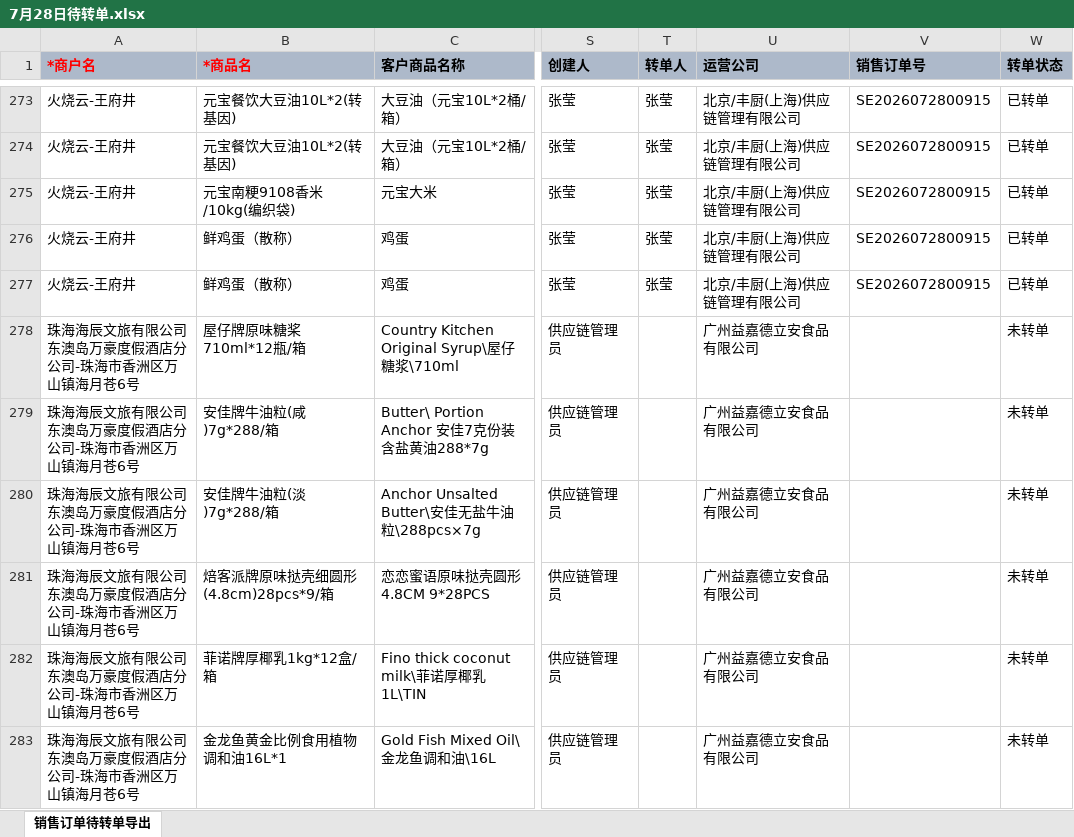
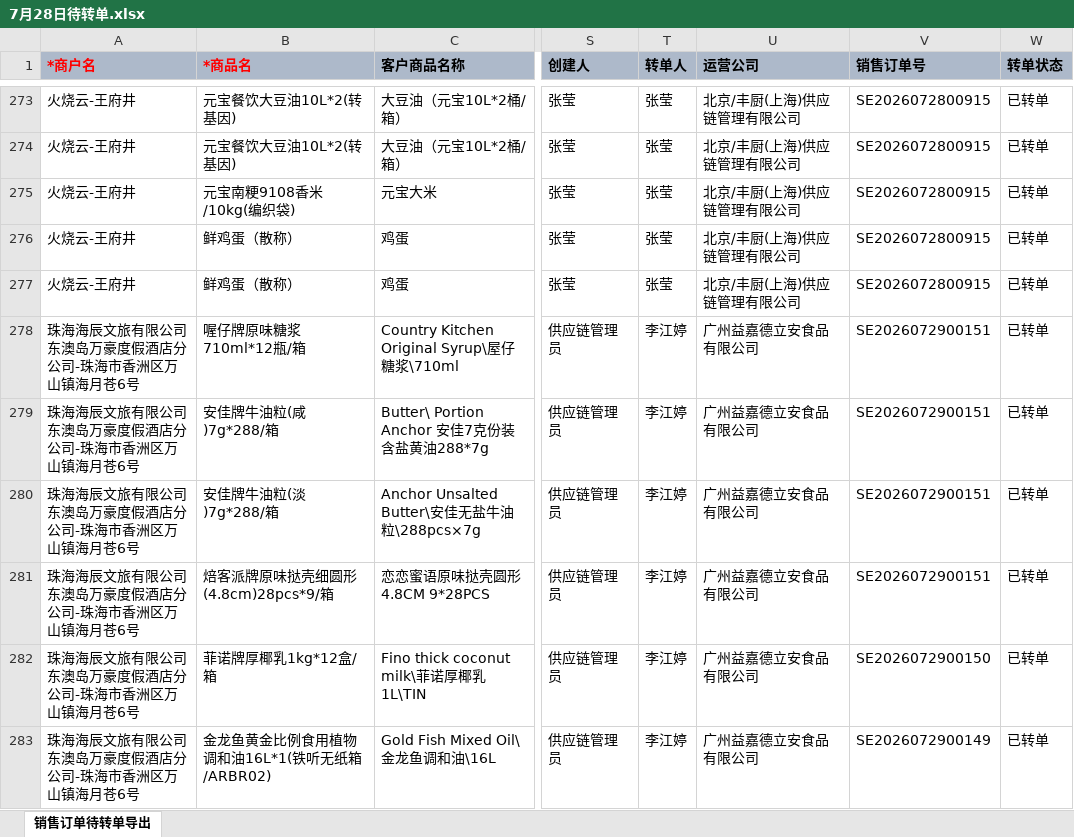
Before and after one commit to slaveofmatlab/wecomtoagent, an Excel workbook: 示例数据/7月28日/7月28日待转单.xlsx, sheet 销售订单待转单导出, drawn as a sheet; only a part is shown, gaps mark what is left out; values as stored, in another font and other column widths than the file's, no borders; the diff covers the shown part only; the diff names each change by its address in the sheet, - before the commit and + after, or states it on an @@ line.

```diff
--- a/示例数据/7月28日/7月28日待转单.xlsx (sheet 销售订单待转单导出)
+++ b/示例数据/7月28日/7月28日待转单.xlsx (sheet 销售订单待转单导出)
-B278 (*商品名): 屋仔牌原味糖桨710ml*12瓶/箱
+B278 (*商品名): 喔仔牌原味糖浆710ml*12瓶/箱
-T278:T283 (转单人): (empty)
+T278:T283 (转单人): 李江婷
-V278:V281 (销售订单号): (empty)
+V278:V281 (销售订单号): SE2026072900151
-W278:W283 (转单状态): 未转单
+W278:W283 (转单状态): 已转单
-V282 (销售订单号): (empty)
+V282 (销售订单号): SE2026072900150
-B283 (*商品名): 金龙鱼黄金比例食用植物调和油16L*1
+B283 (*商品名): 金龙鱼黄金比例食用植物调和油16L*1(铁听无纸箱/ARBR02)
-V283 (销售订单号): (empty)
+V283 (销售订单号): SE2026072900149
```
Also changed, not shown: 5 removed rows and 145 edited cells elsewhere in this sheet, 示例数据/7月27日/7月27日待转单.xlsx, 示例数据/7月29日/7月29日待转单.xlsx, 3 other files.
